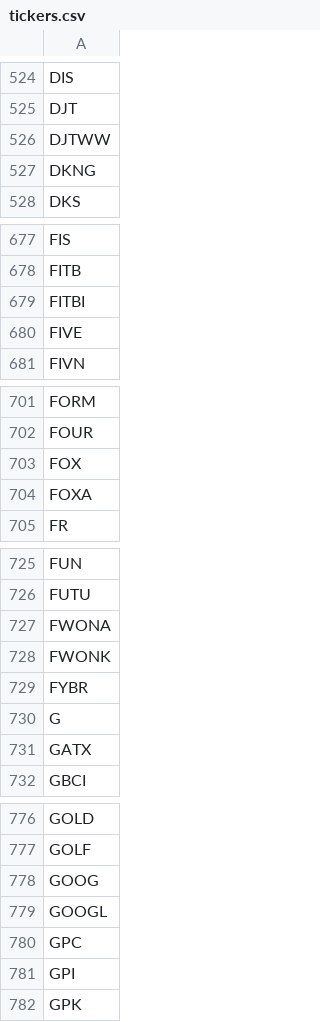
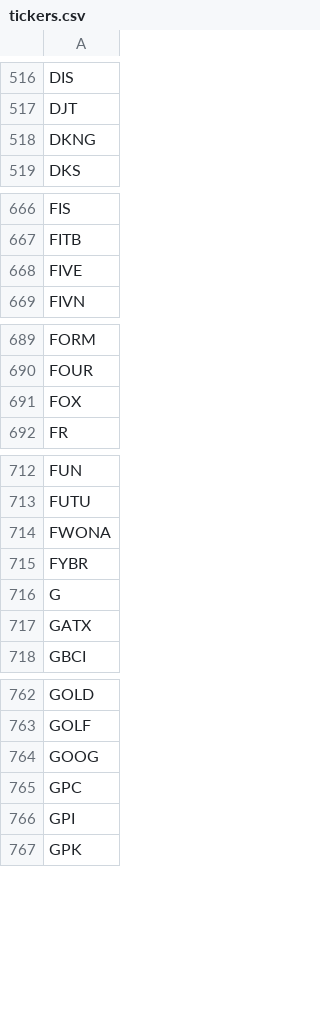
Before and after one commit to landont168/stockle, a CSV file: backend/scripts/tickers.csv, drawn as a sheet; only a part is shown, gaps mark what is left out; the diff covers the shown part only.

```diff
--- a/backend/scripts/tickers.csv
+++ b/backend/scripts/tickers.csv
@@ -525,3 +517,2 @@ DIS
 DJT
-DJTWW
 DKNG
@@ -678,3 +667,2 @@ FIS
 FITB
-FITBI
 FIVE
@@ -703,3 +691,2 @@ FOUR
 FOX
-FOXA
 FR
@@ -727,3 +714,2 @@ FUTU
 FWONA
-FWONK
 FYBR
@@ -778,3 +764,2 @@ GOLF
 GOOG
-GOOGL
 GPC
```
Also changed, not shown: 25 removed rows elsewhere in this file, 2 other files.
